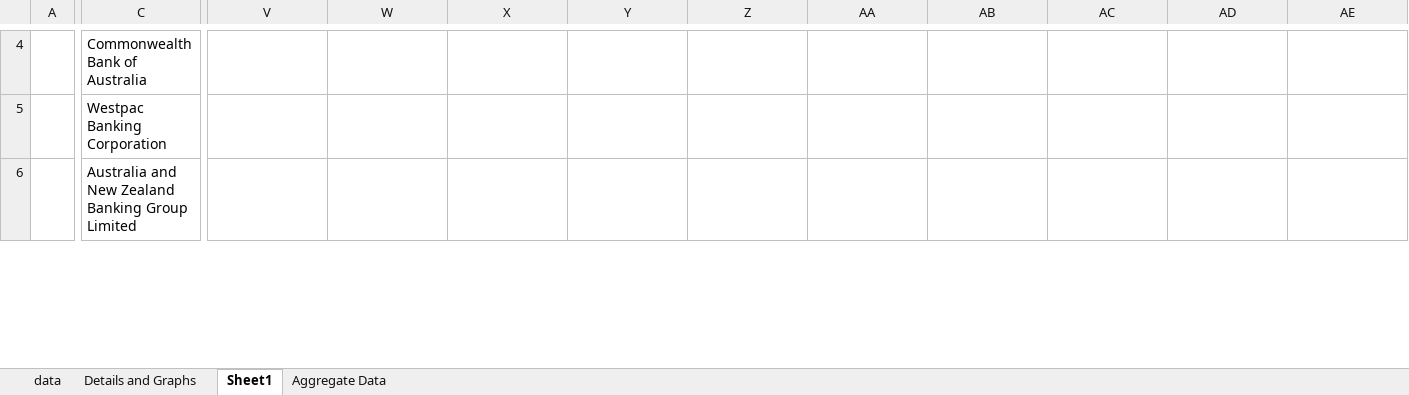
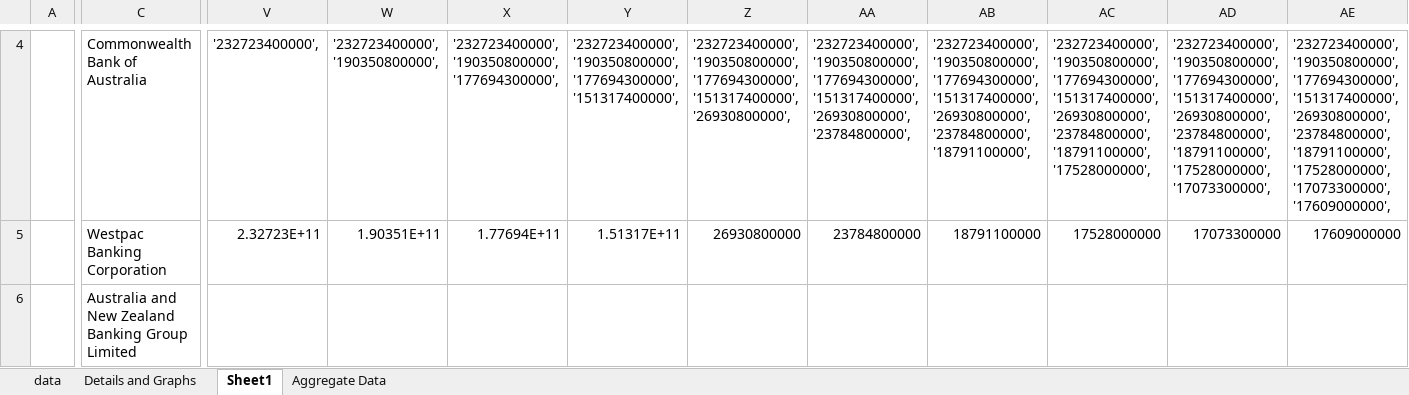
Before and after one commit to tyefraser/rba_monthly_adi_statistics_excel, an Excel workbook: rba_monthly_adi_statistics.xlsx, sheet Sheet1, drawn as a sheet; only a part is shown, gaps mark what is left out; values as stored, in another font and other column widths than the file's, no borders; charts and pictures not drawn; the diff covers the shown part only; the diff names each change by its address in the sheet, - before the commit and + after, or states it on an @@ line.

```diff
--- a/rba_monthly_adi_statistics.xlsx (sheet Sheet1)
+++ b/rba_monthly_adi_statistics.xlsx (sheet Sheet1)
-V4: (empty)
+V4: '232723400000',
-W4: (empty)
+W4: '232723400000', '190350800000',
-X4: (empty)
+X4: '232723400000', '190350800000', '177694300000',
-Y4: (empty)
+Y4: '232723400000', '190350800000', '177694300000', '151317400000',
-Z4: (empty)
+Z4: '232723400000', '190350800000', '177694300000', '151317400000', '26930800000',
-AA4: (empty)
+AA4: '232723400000', '190350800000', '177694300000', '151317400000', '26930800000', '23784800000',
-AB4: (empty)
+AB4: '232723400000', '190350800000', '177694300000', '151317400000', '26930800000', '23784800000', '18791100000',
-AC4: (empty)
+AC4: '232723400000', '190350800000', '177694300000', '151317400000', '26930800000', '23784800000', '18791100000', '17528000000',
-AD4: (empty)
+AD4: '232723400000', '190350800000', '177694300000', '151317400000', '26930800000', '23784800000', '18791100000', '17528000000', '17073300000',
-AE4: (empty)
+AE4: '232723400000', '190350800000', '177694300000', '151317400000', '26930800000', '23784800000', '18791100000', '17528000000', '17073300000', '17609000000',
-V5: (empty)
+V5: 2.32723E+11
-W5: (empty)
+W5: 1.90351E+11
-X5: (empty)
+X5: 1.77694E+11
-Y5: (empty)
+Y5: 1.51317E+11
-Z5: (empty)
+Z5: 26930800000
-AA5: (empty)
+AA5: 23784800000
-AB5: (empty)
+AB5: 18791100000
-AC5: (empty)
+AC5: 17528000000
-AD5: (empty)
+AD5: 17073300000
-AE5: (empty)
+AE5: 17609000000
```
Also changed, not shown: 87 edited cells elsewhere in this sheet, charts or pictures, bb_testing.xlsx, 6 other files.
